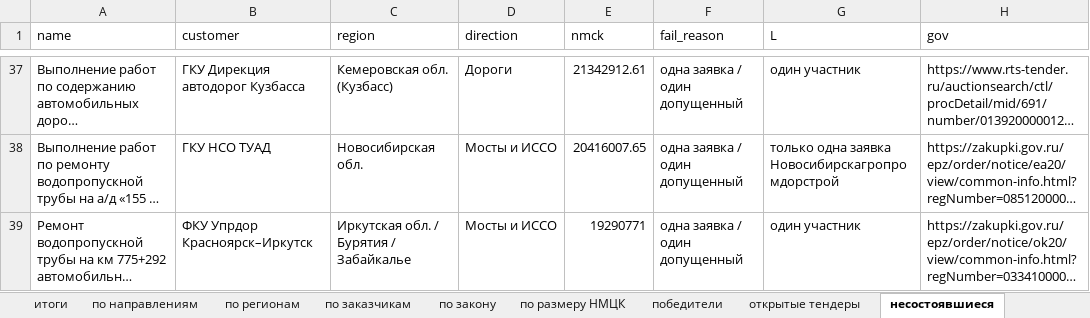
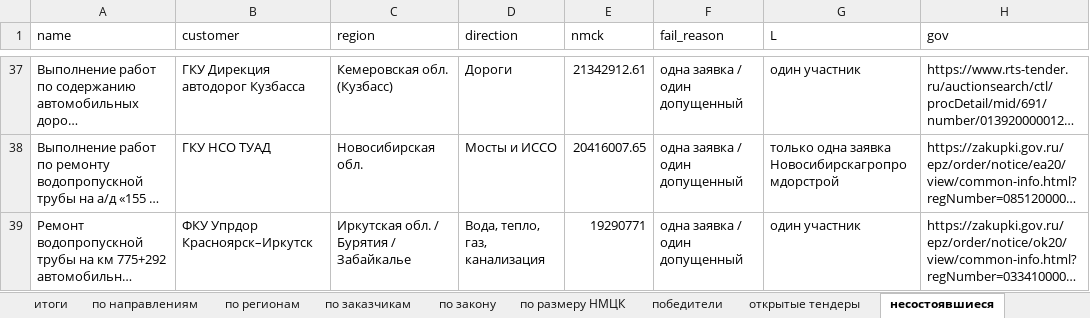
Before and after one commit to Aleksey-123123/market_analysis, an Excel workbook: analysis/contracts/contracts_analysis.xlsx, sheet несостоявшиеся, drawn as a sheet; only a part is shown, gaps mark what is left out; long unchanged cells end in …; values as stored, in another font and other column widths than the file's, no borders; the diff covers the shown part only; the diff names each change by its address in the sheet, - before the commit and + after, or states it on an @@ line.

```diff
--- a/analysis/contracts/contracts_analysis.xlsx (sheet несостоявшиеся)
+++ b/analysis/contracts/contracts_analysis.xlsx (sheet несостоявшиеся)
-D39 (direction): Мосты и ИССО
+D39 (direction): Вода, тепло, газ, канализация
```
Also changed, not shown: 1 added row, 1 removed row and 13 edited cells elsewhere in this sheet, sheet данные, sheet открытые тендеры, sheet по направлениям, sheet победители, sheet по заказчикам, 4 other files.
